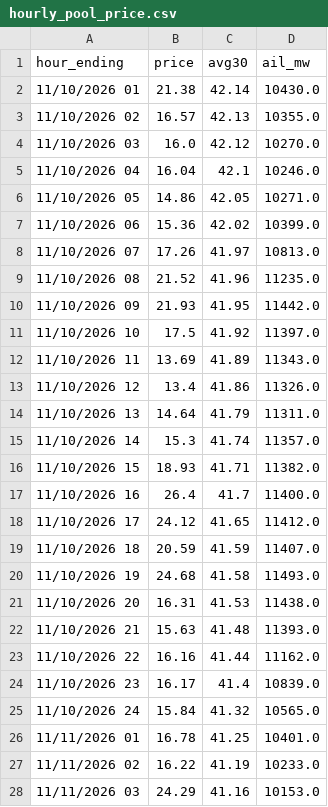
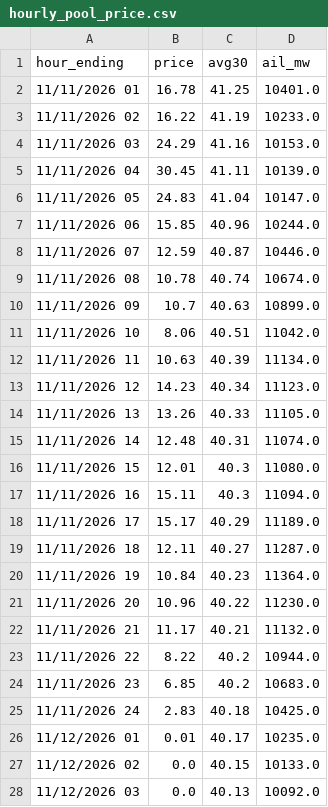
Before and after one commit to maymankhan1-web/alberta-power-price-tracker, a CSV file: data/hourly_pool_price.csv, drawn as a sheet; only a part is shown; the shorter side is filled out with more unchanged rows; removed rows and columns are numbered as before the commit, all else as after; the diff covers the shown part only; the diff names each change by its address in the sheet, - before the commit and + after, or states it on an @@ line.

```diff
--- a/data/hourly_pool_price.csv
+++ b/data/hourly_pool_price.csv
-row 2: 11/10/2026 01 | 21.38 | 42.14 | 10430.0
-row 3: 11/10/2026 02 | 16.57 | 42.13 | 10355.0
-row 4: 11/10/2026 03 | 16.0 | 42.12 | 10270.0
-row 5: 11/10/2026 04 | 16.04 | 42.1 | 10246.0
-row 6: 11/10/2026 05 | 14.86 | 42.05 | 10271.0
-row 7: 11/10/2026 06 | 15.36 | 42.02 | 10399.0
-row 8: 11/10/2026 07 | 17.26 | 41.97 | 10813.0
-row 9: 11/10/2026 08 | 21.52 | 41.96 | 11235.0
-row 10: 11/10/2026 09 | 21.93 | 41.95 | 11442.0
-row 11: 11/10/2026 10 | 17.5 | 41.92 | 11397.0
-row 12: 11/10/2026 11 | 13.69 | 41.89 | 11343.0
-row 13: 11/10/2026 12 | 13.4 | 41.86 | 11326.0
-row 14: 11/10/2026 13 | 14.64 | 41.79 | 11311.0
-row 15: 11/10/2026 14 | 15.3 | 41.74 | 11357.0
-row 16: 11/10/2026 15 | 18.93 | 41.71 | 11382.0
-row 17: 11/10/2026 16 | 26.4 | 41.7 | 11400.0
-row 18: 11/10/2026 17 | 24.12 | 41.65 | 11412.0
-row 19: 11/10/2026 18 | 20.59 | 41.59 | 11407.0
-row 20: 11/10/2026 19 | 24.68 | 41.58 | 11493.0
-row 21: 11/10/2026 20 | 16.31 | 41.53 | 11438.0
-row 22: 11/10/2026 21 | 15.63 | 41.48 | 11393.0
-row 23: 11/10/2026 22 | 16.16 | 41.44 | 11162.0
-row 24: 11/10/2026 23 | 16.17 | 41.4 | 10839.0
-row 25: 11/10/2026 24 | 15.84 | 41.32 | 10565.0
```
Also changed, not shown: 21 added rows elsewhere in this file, data/system_marginal_price.csv, 1 other file.
